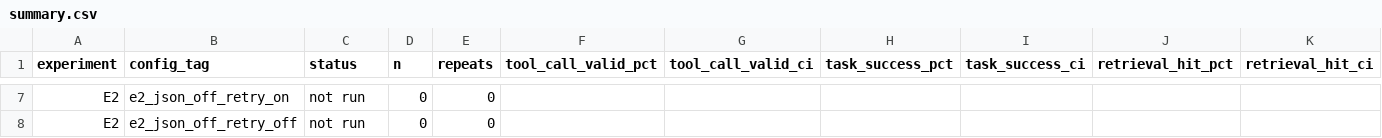
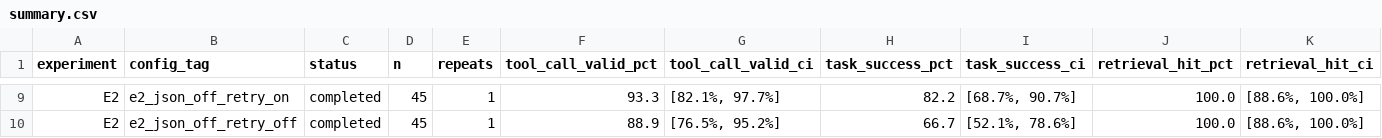
Before and after one commit to SANJAY-A-18/Sovereign-On-Premise-Agentic-AI-Workbench-Prototype, a CSV file: eval/results/summary.csv, drawn as a sheet; only a part is shown, gaps mark what is left out; addresses are those after the commit; the diff covers the shown part only; the diff names each change by its address in the sheet, - before the commit and + after, or states it on an @@ line.

Commit message:
docs(eval): update evaluation with canonical repeats, exact McNemar tests, flip table, and task latency

```diff
--- a/eval/results/summary.csv
+++ b/eval/results/summary.csv
-C9:C10 (status): not run
+C9:C10 (status): completed
-D9:D10 (n): 0
+D9:D10 (n): 45
-E9:E10 (repeats): 0
+E9:E10 (repeats): 1
-F9 (tool_call_valid_pct): (empty)
+F9 (tool_call_valid_pct): 93.3
-G9 (tool_call_valid_ci): (empty)
+G9 (tool_call_valid_ci): [82.1%, 97.7%]
-H9 (task_success_pct): (empty)
+H9 (task_success_pct): 82.2
-I9 (task_success_ci): (empty)
+I9 (task_success_ci): [68.7%, 90.7%]
-J9:J10 (retrieval_hit_pct): (empty)
+J9:J10 (retrieval_hit_pct): 100.0
-K9:K10 (retrieval_hit_ci): (empty)
+K9:K10 (retrieval_hit_ci): [88.6%, 100.0%]
-F10 (tool_call_valid_pct): (empty)
+F10 (tool_call_valid_pct): 88.9
-G10 (tool_call_valid_ci): (empty)
+G10 (tool_call_valid_ci): [76.5%, 95.2%]
-H10 (task_success_pct): (empty)
+H10 (task_success_pct): 66.7
-I10 (task_success_ci): (empty)
+I10 (task_success_ci): [52.1%, 78.6%]
```
Also changed, not shown: 2 added rows and 70 edited cells elsewhere in this file, 10 other files.
